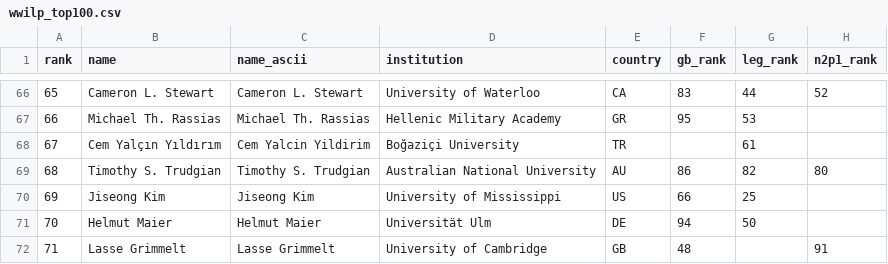
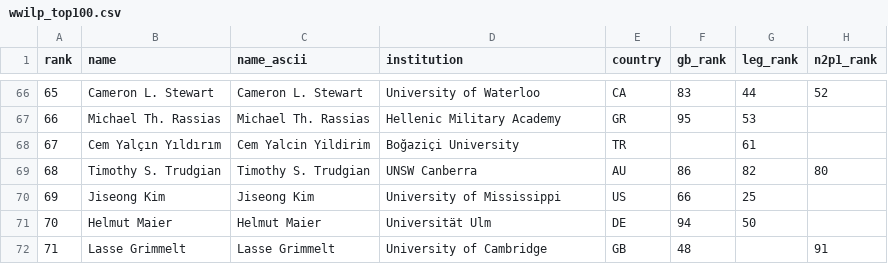
Before and after one commit to sthubbar/wwilp, a CSV file: _site/data/wwilp_top100.csv, drawn as a sheet; only a part is shown, gaps mark what is left out; the diff names each change by its address in the sheet, - before the commit and + after, or states it on an @@ line.

Commit message:
Deploy landau site (2026-08-12) - 230 profiles, 0 orphans pruned

```diff
--- a/_site/data/wwilp_top100.csv
+++ b/_site/data/wwilp_top100.csv
-D69 (institution): Australian National University
+D69 (institution): UNSW Canberra
```
Also changed, not shown: 8 other files.
